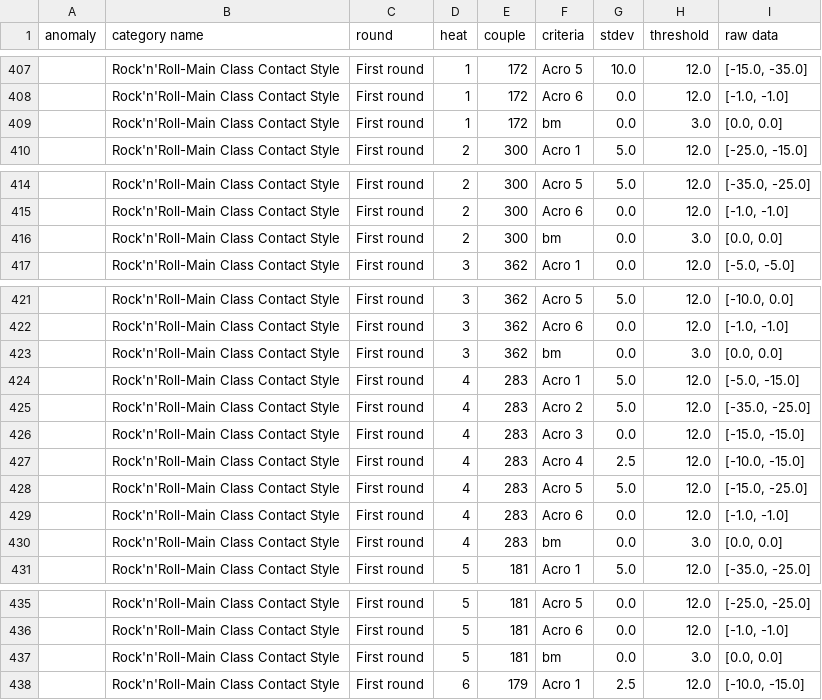
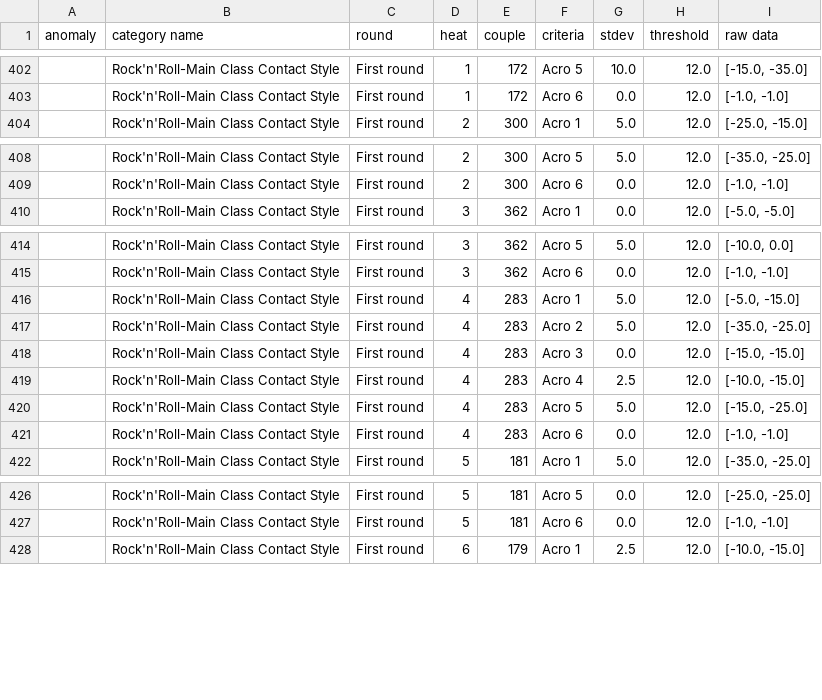
Before and after one commit to raphaelguye/ruby_csv_parser, a CSV file: output/2024-05-04_report.csv, drawn as a sheet; only a part is shown, gaps mark what is left out; the diff covers the shown part only; the diff names each change by its address in the sheet, - before the commit and + after, or states it on an @@ line.

```diff
--- a/output/2024-05-04_report.csv
+++ b/output/2024-05-04_report.csv
-row 409:  | Rock'n'Roll-Main Class Contact Style | First round | 1 | 172 | bm | 0.0 | 3.0 | [0.0, 0.0]
-row 416:  | Rock'n'Roll-Main Class Contact Style | First round | 2 | 300 | bm | 0.0 | 3.0 | [0.0, 0.0]
-row 423:  | Rock'n'Roll-Main Class Contact Style | First round | 3 | 362 | bm | 0.0 | 3.0 | [0.0, 0.0]
-row 430:  | Rock'n'Roll-Main Class Contact Style | First round | 4 | 283 | bm | 0.0 | 3.0 | [0.0, 0.0]
-row 437:  | Rock'n'Roll-Main Class Contact Style | First round | 5 | 181 | bm | 0.0 | 3.0 | [0.0, 0.0]
```
Also changed, not shown: 19 removed rows elsewhere in this file, 7 other files.
